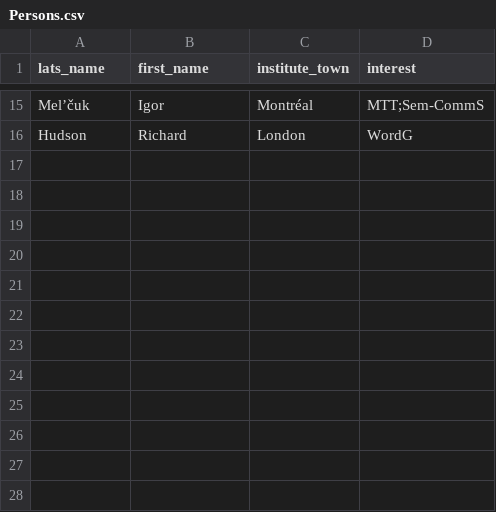
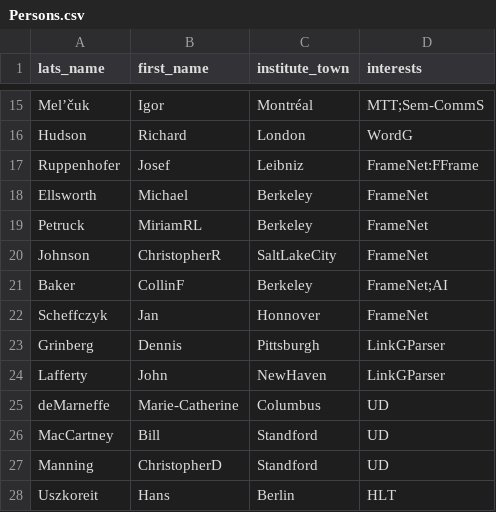
Before and after one commit to Valentin-D-Richard/CL-Benchmarking, a CSV file: Persons.csv, drawn as a sheet; only a part is shown, gaps mark what is left out; the diff names each change by its address in the sheet, - before the commit and + after, or states it on an @@ line.

Commit message:
Update Persons.csv

```diff
--- a/Persons.csv
+++ b/Persons.csv
-D1: interest
+D1: interests
+row 17: Ruppenhofer | Josef | Leibniz | FrameNet:FFrame
+row 18: Ellsworth | Michael | Berkeley | FrameNet
+row 19: Petruck | MiriamRL | Berkeley | FrameNet
+row 20: Johnson | ChristopherR | SaltLakeCity | FrameNet
+row 21: Baker | CollinF | Berkeley | FrameNet;AI
+row 22: Scheffczyk | Jan | Honnover | FrameNet
+row 23: Grinberg | Dennis | Pittsburgh | LinkGParser
+row 24: Lafferty | John | NewHaven | LinkGParser
+row 25: deMarneffe | Marie-Catherine | Columbus | UD
+row 26: MacCartney | Bill | Standford | UD
+row 27: Manning | ChristopherD | Standford | UD
+row 28: Uszkoreit | Hans | Berlin | HLT
```
